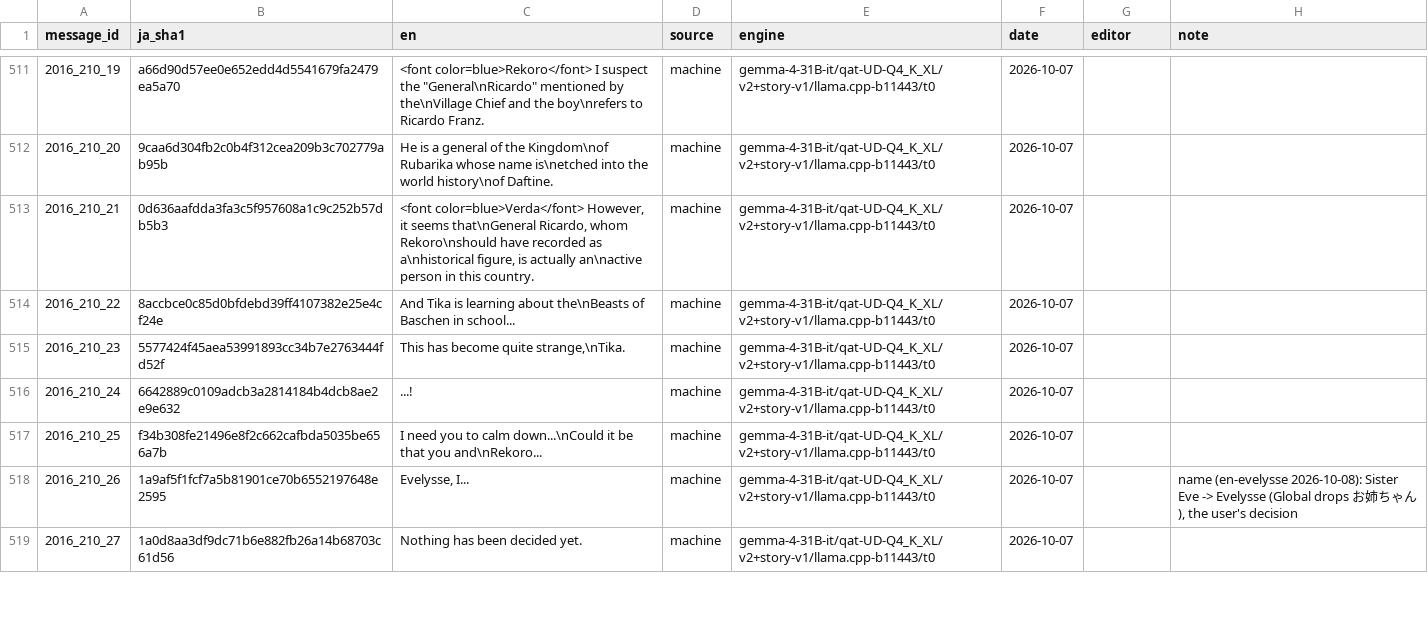
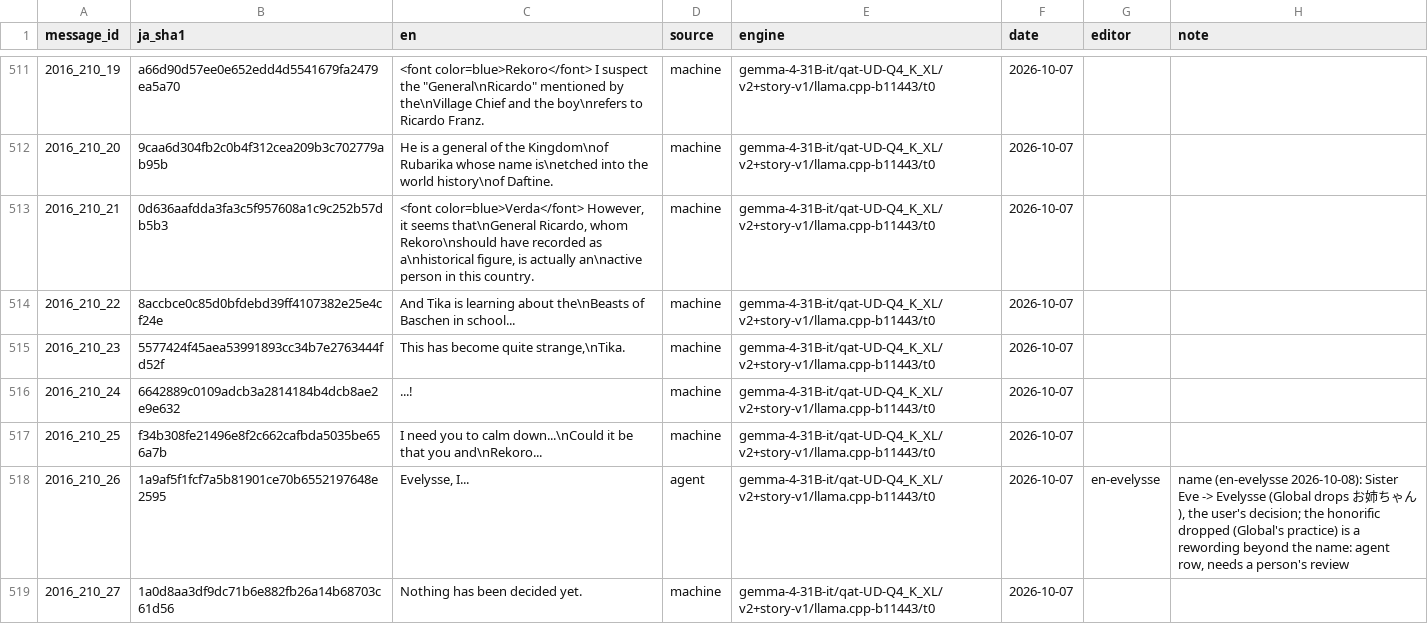
Before and after one commit to e45lee/star-ocean-anamesis-native, a TSV file: data/english/story/TS_2010.tsv, drawn as a sheet; only a part is shown, gaps mark what is left out; the diff covers the shown part only.

```diff
--- a/data/english/story/TS_2010.tsv
+++ b/data/english/story/TS_2010.tsv
@@ -517,3 +517,3 @@ message_id	ja_sha1	en	source	engine	date	editor	note
 2016_210_25	f34b308fe21496e8f2c662cafbda5035be656a7b	I need you to calm down...\nCould it be that you and\nRekoro...	machine	gemma-4-31B-it/qat-UD-Q4_K_XL/v2+story-v1/llama.cpp-b11443/t0	2026-10-07		
-2016_210_26	1a9af5f1fcf7a5b81901ce70b6552197648e2595	Evelysse, I...	machine	gemma-4-31B-it/qat-UD-Q4_K_XL/v2+story-v1/llama.cpp-b11443/t0	2026-10-07		name (en-evelysse 2026-10-08): Sister Eve -> Evelysse (Global drops お姉ちゃん), the user's decision
+2016_210_26	1a9af5f1fcf7a5b81901ce70b6552197648e2595	Evelysse, I...	agent	gemma-4-31B-it/qat-UD-Q4_K_XL/v2+story-v1/llama.cpp-b11443/t0	2026-10-07	en-evelysse	name (en-evelysse 2026-10-08): Sister Eve -> Evelysse (Global drops お姉ちゃん), the user's decision; the honorific dropped (Global's practice) is a rewording beyond the name: agent row, needs a person's review
 2016_210_27	1a0d8aa3df9dc71b6e882fb26a14b68703c61d56	Nothing has been decided yet.	machine	gemma-4-31B-it/qat-UD-Q4_K_XL/v2+story-v1/llama.cpp-b11443/t0	2026-10-07		
```
Also changed, not shown: 12 edited cells elsewhere in this file, data/english/story/TS_2070.tsv, data/english/story/TS_2100.tsv, 24 other files.
